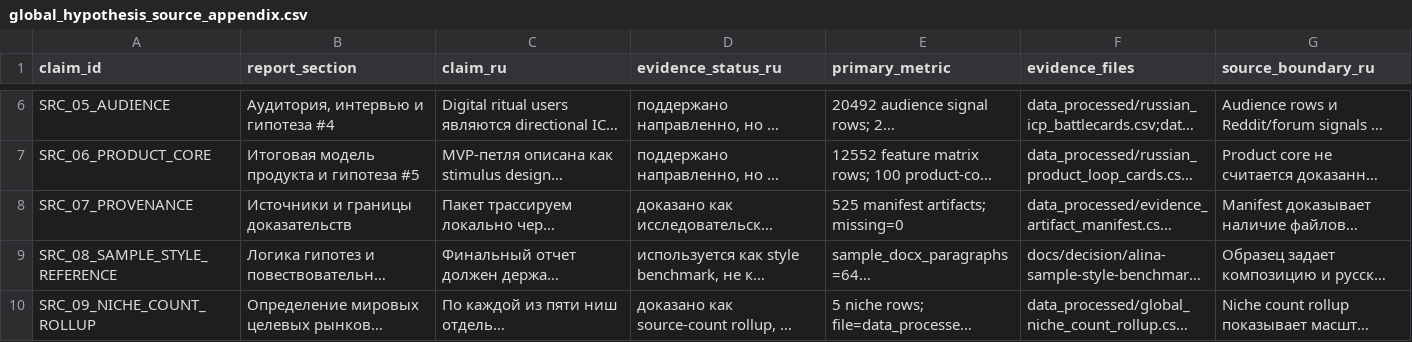
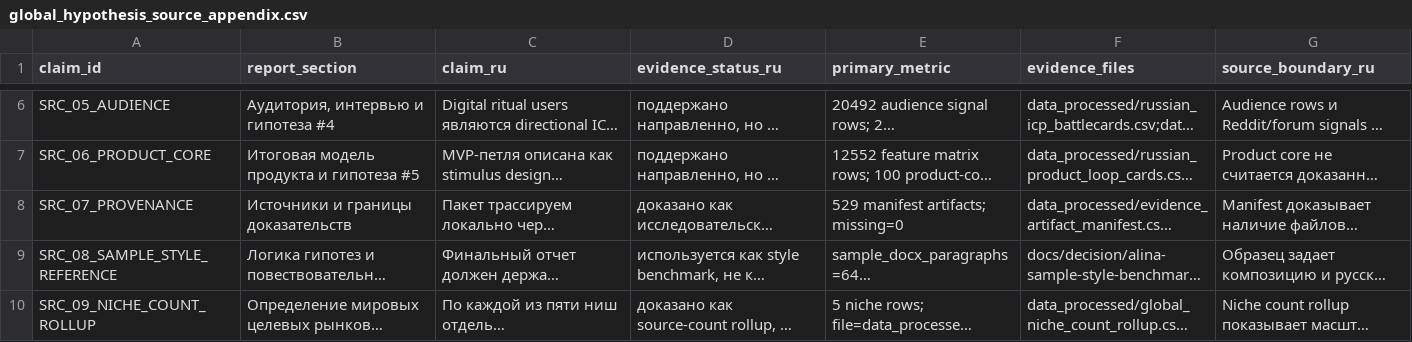
Before and after one commit to kirbudilov01/alina-research, a CSV file: data_processed/global_hypothesis_source_appendix.csv, drawn as a sheet; only a part is shown, gaps mark what is left out; long unchanged cells end in …; the diff names each change by its address in the sheet, - before the commit and + after, or states it on an @@ line.

```diff
--- a/data_processed/global_hypothesis_source_appendix.csv
+++ b/data_processed/global_hypothesis_source_appendix.csv
-E8 (primary_metric): 525 manifest artifacts; missing=0
+E8 (primary_metric): 529 manifest artifacts; missing=0
```
Also changed, not shown: data_processed/evidence_artifact_manifest.csv, data_processed/global_goal_evidence_coverage.csv, 25 other files.
